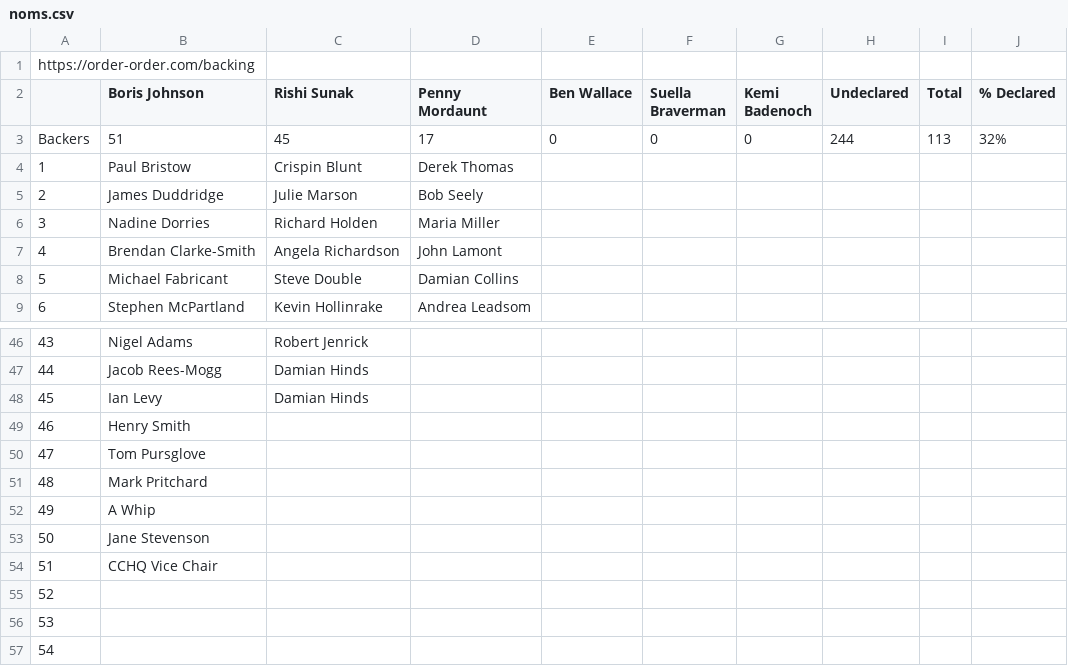
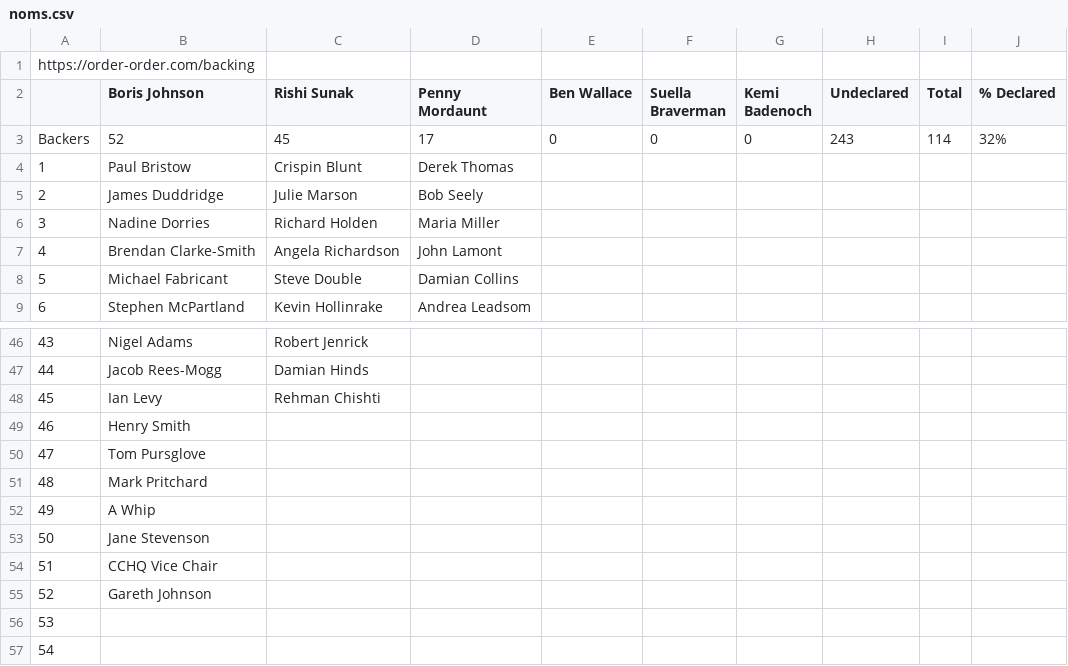
Before and after one commit to tomviner/scrape-tory-nominations, a CSV file: noms.csv, drawn as a sheet; only a part is shown, gaps mark what is left out.

```diff
--- a/noms.csv
+++ b/noms.csv
@@ -2,3 +2,3 @@ https://order-order.com/backing,,,,,,,,,
 ,Boris Johnson,Rishi Sunak,Penny Mordaunt,Ben Wallace,Suella Braverman,Kemi Badenoch,Undeclared,Total,% Declared
-Backers,51,45,17,0,0,0,244,113,32%
+Backers,52,45,17,0,0,0,243,114,32%
 1,Paul Bristow,Crispin Blunt,Derek Thomas,,,,,,
@@ -47,3 +47,3 @@ Backers,51,45,17,0,0,0,244,113,32%
 44,Jacob Rees-Mogg,Damian Hinds,,,,,,,
-45,Ian Levy,Damian Hinds,,,,,,,
+45,Ian Levy,Rehman Chishti ,,,,,,,
 46,Henry Smith,,,,,,,,
@@ -54,3 +54,3 @@ Backers,51,45,17,0,0,0,244,113,32%
 51,CCHQ Vice Chair,,,,,,,,
-52,,,,,,,,,
+52,Gareth Johnson,,,,,,,,
 53,,,,,,,,,
```
